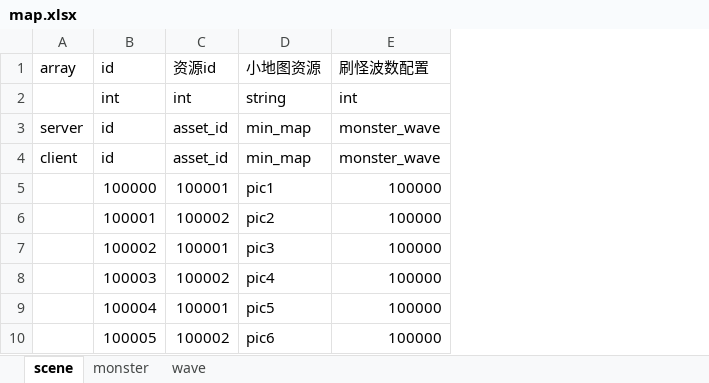
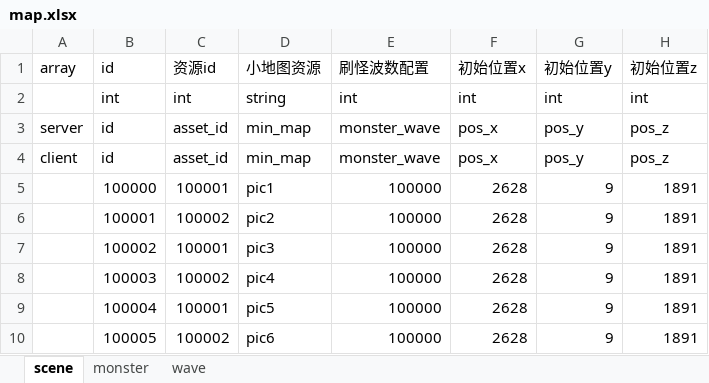
Before and after one commit to changnet/EgretDemo, an Excel workbook: rawconfig/map.xlsx, sheet scene, drawn as a sheet; values as stored, in another font and other column widths than the file's, no borders; the diff names each change by its address in the sheet, - before the commit and + after, or states it on an @@ line.

Commit message:
main player enter scene

```diff
--- a/rawconfig/map.xlsx (sheet scene)
+++ b/rawconfig/map.xlsx (sheet scene)
+column F, rows 1-10: 初始位置x | int | pos_x | pos_x | 2628 | 2628 | 2628 | 2628 | 2628 | 2628
+column G, rows 1-10: 初始位置y | int | pos_y | pos_y | 9 | 9 | 9 | 9 | 9 | 9
+column H, rows 1-10: 初始位置z | int | pos_z | pos_z | 1891 | 1891 | 1891 | 1891 | 1891 | 1891
```
Also changed, not shown: 7 other files.
